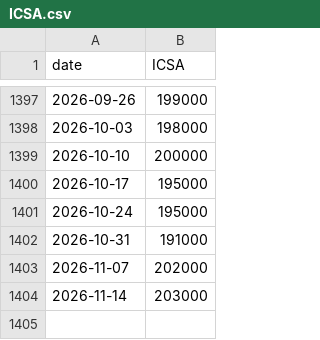
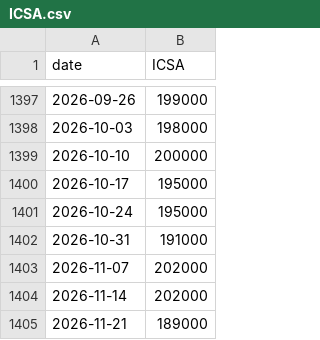
Before and after one commit to abduswaidan-glitch/macro-platform, a CSV file: data/raw/ICSA.csv, drawn as a sheet; only a part is shown, gaps mark what is left out.

```diff
--- a/data/raw/ICSA.csv
+++ b/data/raw/ICSA.csv
@@ -1403,2 +1403,3 @@ date,ICSA
 2026-11-07,202000
-2026-11-14,203000
+2026-11-14,202000
+2026-11-21,189000
```
Also changed, not shown: data/raw/CCSA.csv, 10 other files.
